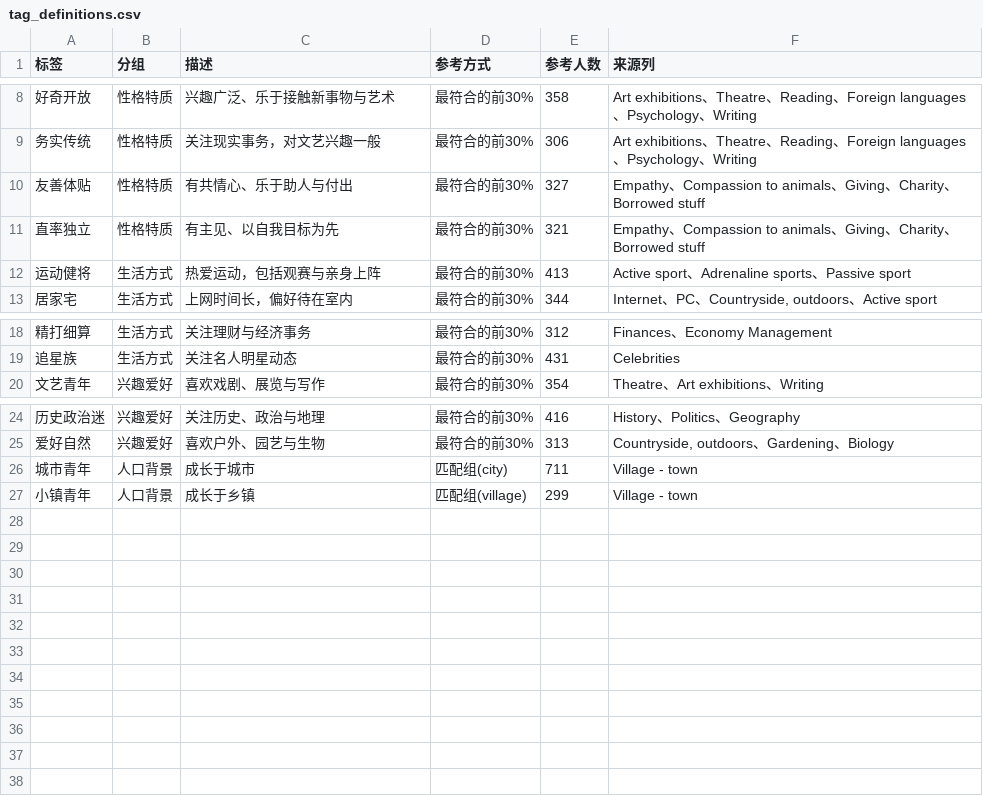
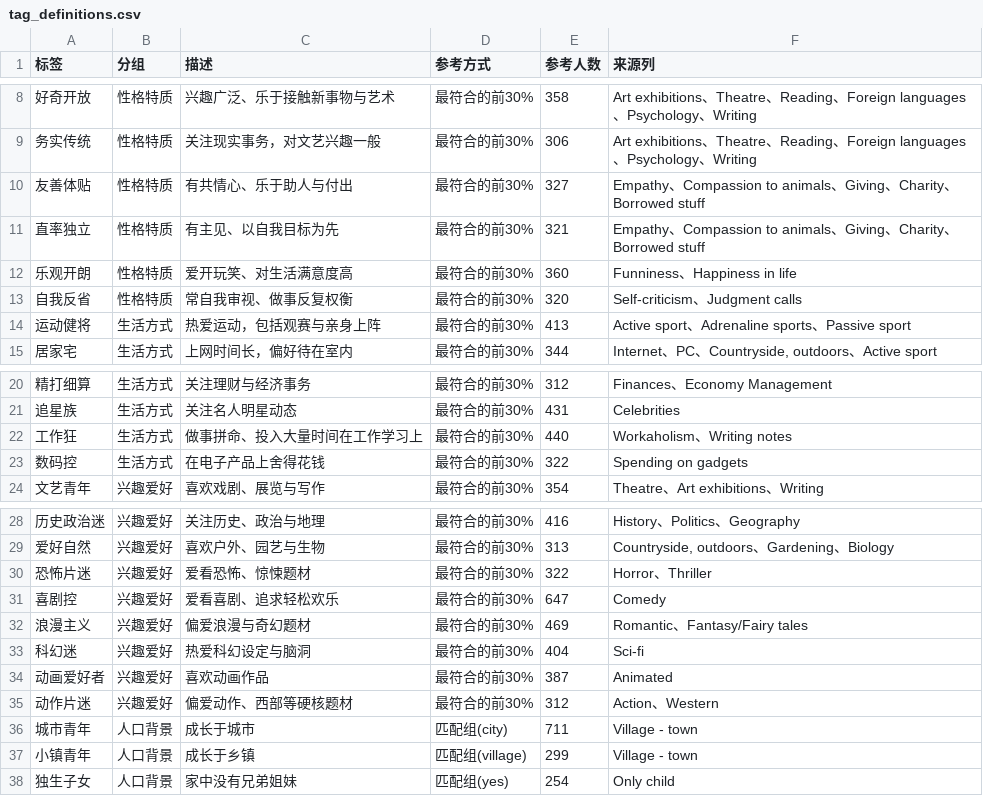
Before and after one commit to CJJ-008/pop-music-personality-analysis, a CSV file: outputs/tables/tag_definitions.csv, drawn as a sheet; only a part is shown, gaps mark what is left out.

```diff
--- a/outputs/tables/tag_definitions.csv
+++ b/outputs/tables/tag_definitions.csv
@@ -11,2 +11,4 @@
 直率独立,性格特质,有主见、以自我目标为先,最符合的前30%,321,Empathy、Compassion to animals、Giving、Charity、Borrowed stuff
+乐观开朗,性格特质,爱开玩笑、对生活满意度高,最符合的前30%,360,Funniness、Happiness in life
+自我反省,性格特质,常自我审视、做事反复权衡,最符合的前30%,320,Self-criticism、Judgment calls
 运动健将,生活方式,热爱运动，包括观赛与亲身上阵,最符合的前30%,413,Active sport、Adrenaline sports、Passive sport
@@ -19,2 +21,4 @@
 追星族,生活方式,关注名人明星动态,最符合的前30%,431,Celebrities
+工作狂,生活方式,做事拼命、投入大量时间在工作学习上,最符合的前30%,440,Workaholism、Writing notes
+数码控,生活方式,在电子产品上舍得花钱,最符合的前30%,322,Spending on gadgets
 文艺青年,兴趣爱好,喜欢戏剧、展览与写作,最符合的前30%,354,Theatre、Art exhibitions、Writing
@@ -25,3 +29,10 @@
 爱好自然,兴趣爱好,喜欢户外、园艺与生物,最符合的前30%,313,"Countryside, outdoors、Gardening、Biology"
+恐怖片迷,兴趣爱好,爱看恐怖、惊悚题材,最符合的前30%,322,Horror、Thriller
+喜剧控,兴趣爱好,爱看喜剧、追求轻松欢乐,最符合的前30%,647,Comedy
+浪漫主义,兴趣爱好,偏爱浪漫与奇幻题材,最符合的前30%,469,Romantic、Fantasy/Fairy tales
+科幻迷,兴趣爱好,热爱科幻设定与脑洞,最符合的前30%,404,Sci-fi
+动画爱好者,兴趣爱好,喜欢动画作品,最符合的前30%,387,Animated
+动作片迷,兴趣爱好,偏爱动作、西部等硬核题材,最符合的前30%,312,Action、Western
 城市青年,人口背景,成长于城市,匹配组(city),711,Village - town
 小镇青年,人口背景,成长于乡镇,匹配组(village),299,Village - town
+独生子女,人口背景,家中没有兄弟姐妹,匹配组(yes),254,Only child
```
Also changed, not shown: outputs/tables/tag_genre_affinity.csv, 6 other files.
